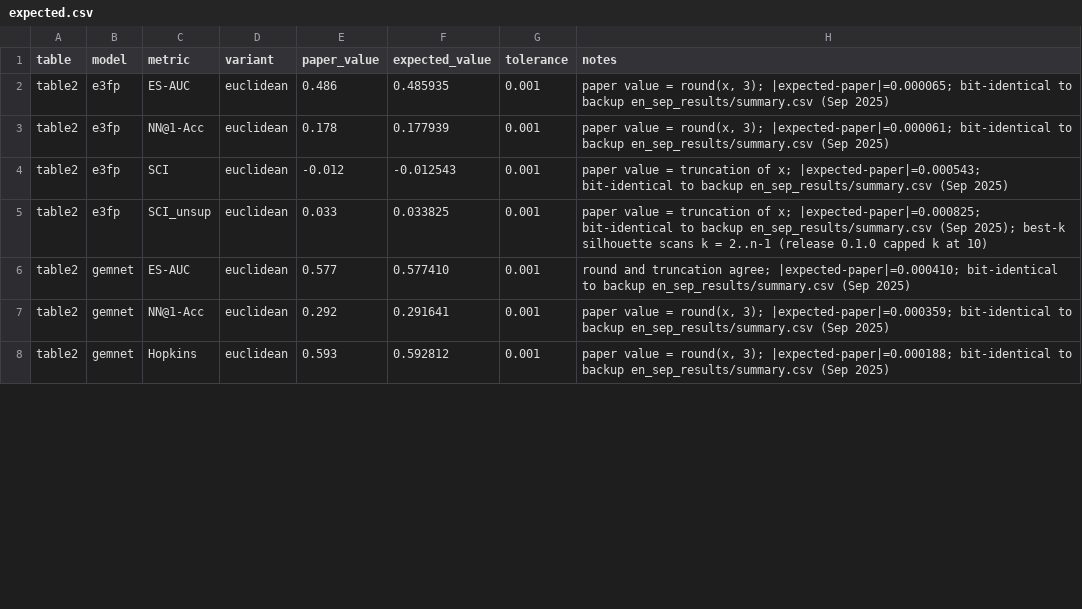
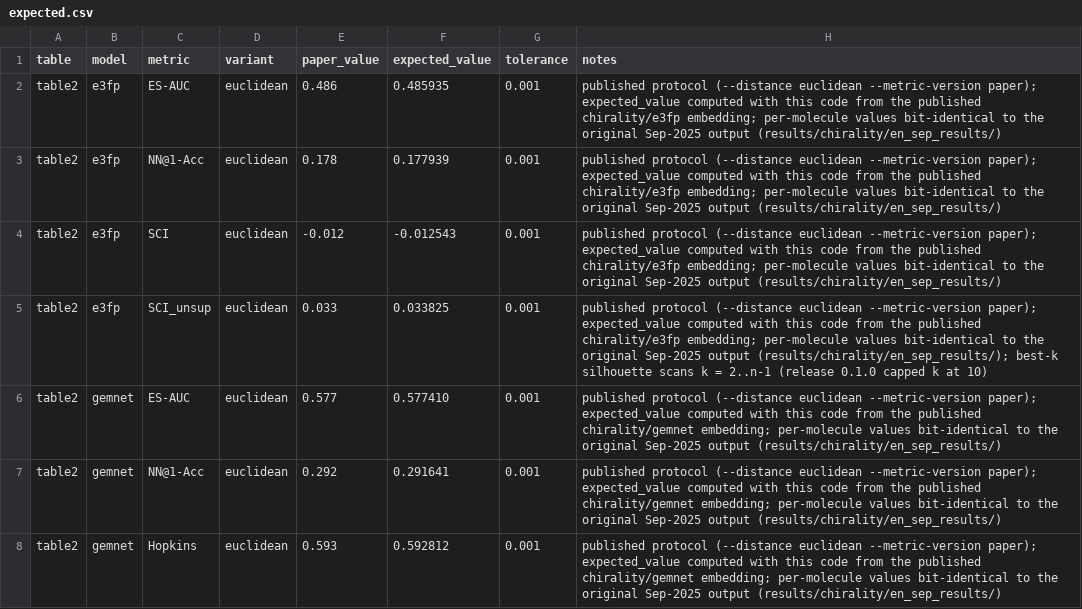
Before and after one commit to ComDec/3DCS, a CSV file: reproduce/table2_chirality/expected.csv, drawn as a sheet; only a part is shown; the diff covers the shown part only.

```diff
--- a/reproduce/table2_chirality/expected.csv
+++ b/reproduce/table2_chirality/expected.csv
@@ -1,8 +1,8 @@
 table,model,metric,variant,paper_value,expected_value,tolerance,notes
-table2,e3fp,ES-AUC,euclidean,0.486,0.485935,0.001,"paper value = round(x, 3); |expected-paper|=0.000065; bit-identical to backup en_sep_results/summary.csv (Sep 2025)"
-table2,e3fp,NN@1-Acc,euclidean,0.178,0.177939,0.001,"paper value = round(x, 3); |expected-paper|=0.000061; bit-identical to backup en_sep_results/summary.csv (Sep 2025)"
-table2,e3fp,SCI,euclidean,-0.012,-0.012543,0.001,paper value = truncation of x; |expected-paper|=0.000543; bit-identical to backup en_sep_results/summary.csv (Sep 2025)
-table2,e3fp,SCI_unsup,euclidean,0.033,0.033825,0.001,paper value = truncation of x; |expected-paper|=0.000825; bit-identical to backup en_sep_results/summary.csv (Sep 2025); best-k silhouette scans k = 2..n-1 (release 0.1.0 capped k at 10)
-table2,gemnet,ES-AUC,euclidean,0.577,0.577410,0.001,round and truncation agree; |expected-paper|=0.000410; bit-identical to backup en_sep_results/summary.csv (Sep 2025)
-table2,gemnet,NN@1-Acc,euclidean,0.292,0.291641,0.001,"paper value = round(x, 3); |expected-paper|=0.000359; bit-identical to backup en_sep_results/summary.csv (Sep 2025)"
-table2,gemnet,Hopkins,euclidean,0.593,0.592812,0.001,"paper value = round(x, 3); |expected-paper|=0.000188; bit-identical to backup en_sep_results/summary.csv (Sep 2025)"
+table2,e3fp,ES-AUC,euclidean,0.486,0.485935,0.001,published protocol (--distance euclidean --metric-version paper); expected_value computed with this code from the published chirality/e3fp embedding; per-molecule values bit-identical to the original Sep-2025 output (results/chirality/en_sep_results/)
+table2,e3fp,NN@1-Acc,euclidean,0.178,0.177939,0.001,published protocol (--distance euclidean --metric-version paper); expected_value computed with this code from the published chirality/e3fp embedding; per-molecule values bit-identical to the original Sep-2025 output (results/chirality/en_sep_results/)
+table2,e3fp,SCI,euclidean,-0.012,-0.012543,0.001,published protocol (--distance euclidean --metric-version paper); expected_value computed with this code from the published chirality/e3fp embedding; per-molecule values bit-identical to the original Sep-2025 output (results/chirality/en_sep_results/)
+table2,e3fp,SCI_unsup,euclidean,0.033,0.033825,0.001,published protocol (--distance euclidean --metric-version paper); expected_value computed with this code from the published chirality/e3fp embedding; per-molecule values bit-identical to the original Sep-2025 output (results/chirality/en_sep_results/); best-k silhouette scans k = 2..n-1 (release 0.1.0 capped k at 10)
+table2,gemnet,ES-AUC,euclidean,0.577,0.577410,0.001,published protocol (--distance euclidean --metric-version paper); expected_value computed with this code from the published chirality/gemnet embedding; per-molecule values bit-identical to the original Sep-2025 output (results/chirality/en_sep_results/)
+table2,gemnet,NN@1-Acc,euclidean,0.292,0.291641,0.001,published protocol (--distance euclidean --metric-version paper); expected_value computed with this code from the published chirality/gemnet embedding; per-molecule values bit-identical to the original Sep-2025 output (results/chirality/en_sep_results/)
+table2,gemnet,Hopkins,euclidean,0.593,0.592812,0.001,published protocol (--distance euclidean --metric-version paper); expected_value computed with this code from the published chirality/gemnet embedding; per-molecule values bit-identical to the original Sep-2025 output (results/chirality/en_sep_results/)
```
Also changed, not shown: 129 edited cells elsewhere in this file, reproduce/table1_geometry/expected.csv, reproduce/table1_geometry/expected_quick.csv, 21 other files.
